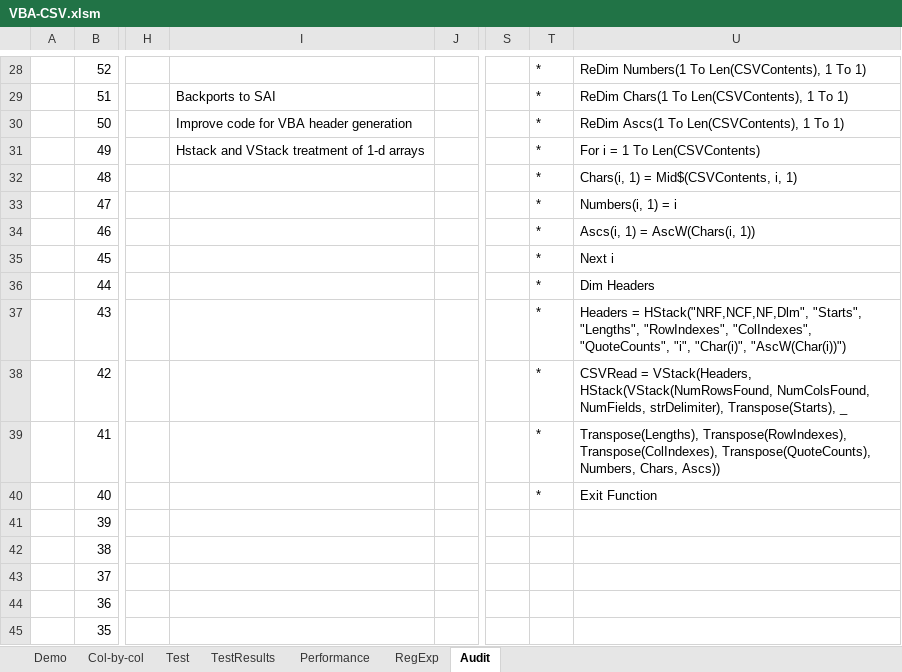
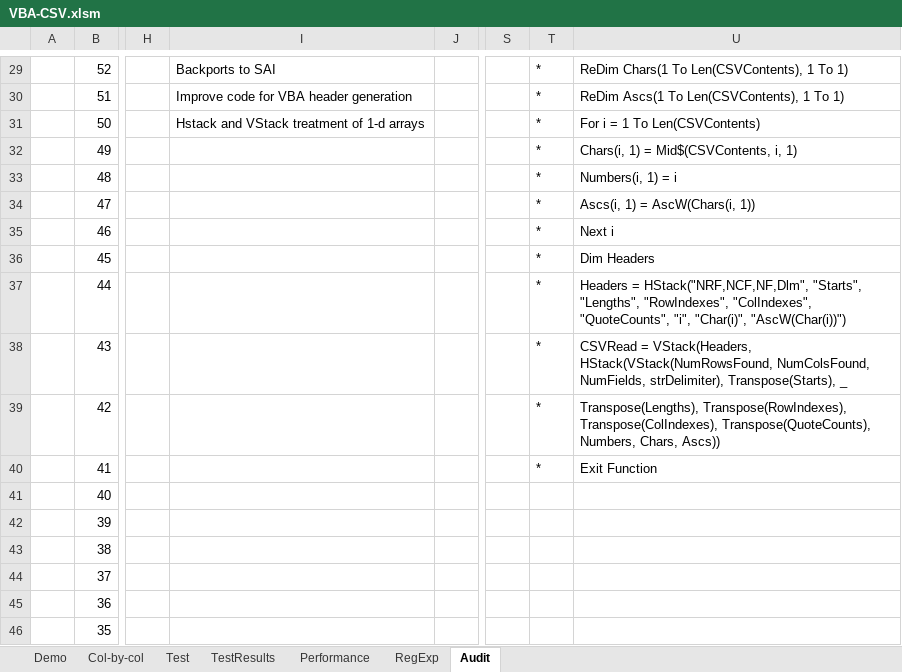
Before and after one commit to PGS62/VBA-CSV, an Excel workbook: workbooks/VBA-CSV.xlsm, sheet Audit, drawn as a sheet; only a part is shown, gaps mark what is left out; values as stored, in another font and other column widths than the file's, no cell formats; charts and pictures not drawn; addresses are those after the commit; the diff covers the shown part only; the diff names each change by its address in the sheet, - before the commit and + after, or states it on an @@ line.

```diff
--- a/workbooks/VBA-CSV.xlsm (sheet Audit)
+++ b/workbooks/VBA-CSV.xlsm (sheet Audit)
-I29: (empty)
+I29: Backports to SAI
-U29: ReDim Numbers(1 To Len(CSVContents), 1 To 1)
+U29: ReDim Chars(1 To Len(CSVContents), 1 To 1)
-I30: Backports to SAI
+I30: Improve code for VBA header generation
-U30: ReDim Chars(1 To Len(CSVContents), 1 To 1)
+U30: ReDim Ascs(1 To Len(CSVContents), 1 To 1)
-I31: Improve code for VBA header generation
+I31: Hstack and VStack treatment of 1-d arrays
-U31: ReDim Ascs(1 To Len(CSVContents), 1 To 1)
+U31: For i = 1 To Len(CSVContents)
-I32: Hstack and VStack treatment of 1-d arrays
+I32: (empty)
-U32: For i = 1 To Len(CSVContents)
+U32: Chars(i, 1) = Mid$(CSVContents, i, 1)
-U33: Chars(i, 1) = Mid$(CSVContents, i, 1)
+U33: Numbers(i, 1) = i
-U34: Numbers(i, 1) = i
+U34: Ascs(i, 1) = AscW(Chars(i, 1))
-U35: Ascs(i, 1) = AscW(Chars(i, 1))
+U35: Next i
-U36: Next i
+U36: Dim Headers
-U37: Dim Headers
+U37: Headers = HStack("NRF,NCF,NF,Dlm", "Starts", "Lengths", "RowIndexes", "ColIndexes", "QuoteCounts", "i", "Char(i)", "AscW(Char(i))")
-U38: Headers = HStack("NRF,NCF,NF,Dlm", "Starts", "Lengths", "RowIndexes", "ColIndexes", "QuoteCounts", "i", "Char(i)", "AscW(Char(i))")
+U38: CSVRead = VStack(Headers, HStack(VStack(NumRowsFound, NumColsFound, NumFields, strDelimiter), Transpose(Starts), _
-U39: CSVRead = VStack(Headers, HStack(VStack(NumRowsFound, NumColsFound, NumFields, strDelimiter), Transpose(Starts), _
+U39: Transpose(Lengths), Transpose(RowIndexes), Transpose(ColIndexes), Transpose(QuoteCounts), Numbers, Chars, Ascs))
-U40: Transpose(Lengths), Transpose(RowIndexes), Transpose(ColIndexes), Transpose(QuoteCounts), Numbers, Chars, Ascs))
+U40: Exit Function
-T41: *
+T41: (empty)
-U41: Exit Function
+U41: (empty)
```
Also changed, not shown: 1 added row and 31 edited cells elsewhere in this sheet, cell formats, formulas that keep their value, workbooks/VBA-CVS-HelpGenerator.xlsm, 3 other files.
